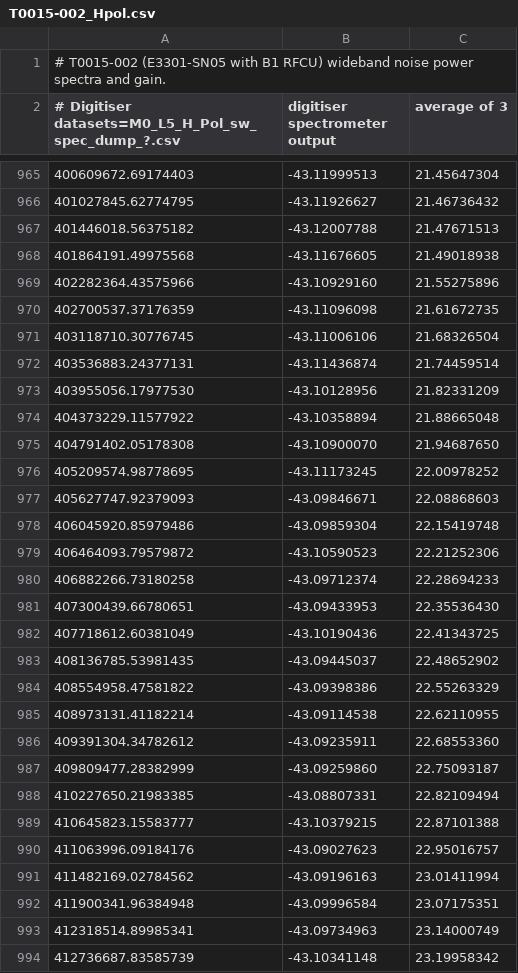
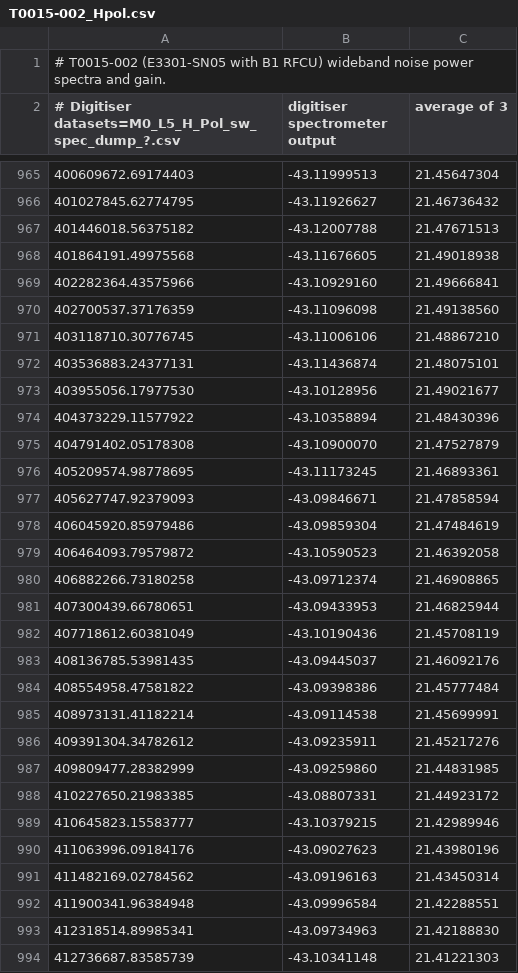
Before and after one commit to ska-sa/dvs, a CSV file: models/digitiser-models/T0015-002_Hpol.csv, drawn as a sheet; only a part is shown, gaps mark what is left out; the diff covers the shown part only.

```diff
--- a/models/digitiser-models/T0015-002_Hpol.csv
+++ b/models/digitiser-models/T0015-002_Hpol.csv
@@ -968,27 +968,27 @@
 401864191.49975568,-43.11676605,21.49018938
-402282364.43575966,-43.10929160,21.55275896
-402700537.37176359,-43.11096098,21.61672735
-403118710.30776745,-43.11006106,21.68326504
-403536883.24377131,-43.11436874,21.74459514
-403955056.17977530,-43.10128956,21.82331209
-404373229.11577922,-43.10358894,21.88665048
-404791402.05178308,-43.10900070,21.94687650
-405209574.98778695,-43.11173245,22.00978252
-405627747.92379093,-43.09846671,22.08868603
-406045920.85979486,-43.09859304,22.15419748
-406464093.79579872,-43.10590523,22.21252306
-406882266.73180258,-43.09712374,22.28694233
-407300439.66780651,-43.09433953,22.35536430
-407718612.60381049,-43.10190436,22.41343725
-408136785.53981435,-43.09445037,22.48652902
-408554958.47581822,-43.09398386,22.55263329
-408973131.41182214,-43.09114538,22.62110955
-409391304.34782612,-43.09235911,22.68553360
-409809477.28382999,-43.09259860,22.75093187
-410227650.21983385,-43.08807331,22.82109494
-410645823.15583777,-43.10379215,22.87101388
-411063996.09184176,-43.09027623,22.95016757
-411482169.02784562,-43.09196163,23.01411994
-411900341.96384948,-43.09996584,23.07175351
-412318514.89985341,-43.09734963,23.14000749
-412736687.83585739,-43.10341148,23.19958342
+402282364.43575966,-43.10929160,21.49666841
+402700537.37176359,-43.11096098,21.49138560
+403118710.30776745,-43.11006106,21.48867210
+403536883.24377131,-43.11436874,21.48075101
+403955056.17977530,-43.10128956,21.49021677
+404373229.11577922,-43.10358894,21.48430396
+404791402.05178308,-43.10900070,21.47527879
+405209574.98778695,-43.11173245,21.46893361
+405627747.92379093,-43.09846671,21.47858594
+406045920.85979486,-43.09859304,21.47484619
+406464093.79579872,-43.10590523,21.46392058
+406882266.73180258,-43.09712374,21.46908865
+407300439.66780651,-43.09433953,21.46825944
+407718612.60381049,-43.10190436,21.45708119
+408136785.53981435,-43.09445037,21.46092176
+408554958.47581822,-43.09398386,21.45777484
+408973131.41182214,-43.09114538,21.45699991
+409391304.34782612,-43.09235911,21.45217276
+409809477.28382999,-43.09259860,21.44831985
+410227650.21983385,-43.08807331,21.44923172
+410645823.15583777,-43.10379215,21.42989946
+411063996.09184176,-43.09027623,21.43980196
+411482169.02784562,-43.09196163,21.43450314
+411900341.96384948,-43.09996584,21.42288551
+412318514.89985341,-43.09734963,21.42188830
+412736687.83585739,-43.10341148,21.41221303
```
Also changed, not shown: 29 edited cells elsewhere in this file, models/digitiser-models/T0015-002_Vpol.csv, 1 other file.
